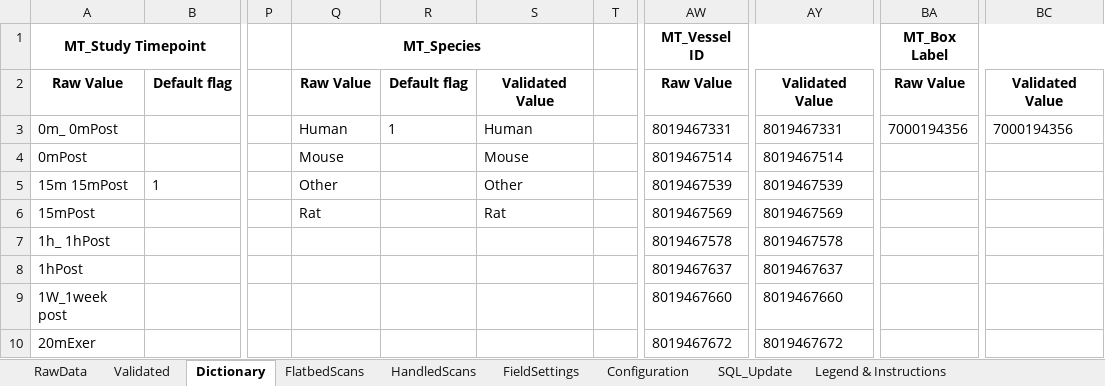
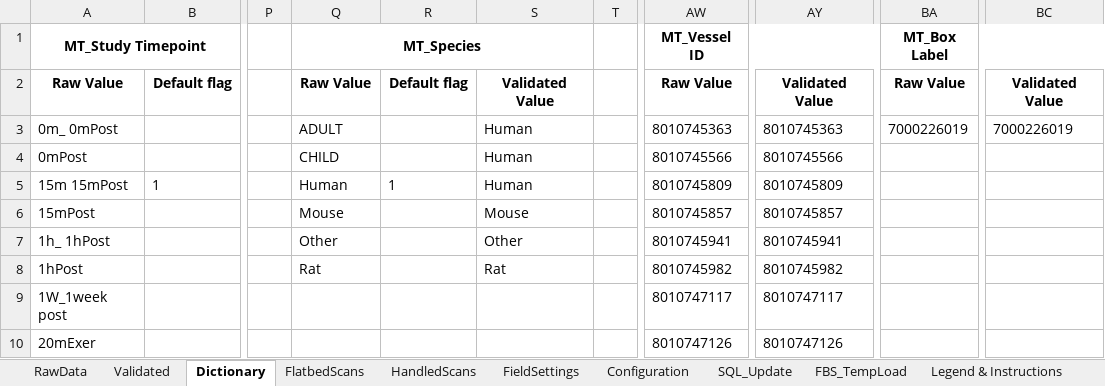
Before and after one commit to stasrira/Mount_Sinai_Mater_Import_Template, an Excel workbook: Check_in_template.v01.xlsm, sheet Dictionary, drawn as a sheet; only a part is shown, gaps mark what is left out; values as stored, in another font and other column widths than the file's, no borders; the diff covers the shown part only; the diff names each change by its address in the sheet, - before the commit and + after, or states it on an @@ line.

Commit message:
Adds functionality to import flatbed scanner files created off line into MTC (in preparation to process MoTrPAC Human samples). Changes version to 1.025.

```diff
--- a/Check_in_template.v01.xlsm (sheet Dictionary)
+++ b/Check_in_template.v01.xlsm (sheet Dictionary)
+sheet tab: FBS_TempLoad
-Q3 (MT_Species): Human
+Q3 (MT_Species): ADULT
-R3: 1
+R3: (empty)
-AW3 (MT_Vessel ID): 8019467331
+AW3 (MT_Vessel ID): 8010745363
-AY3: 8019467331
+AY3: 8010745363
-BA3 (MT_Box Label): 7000194356
+BA3 (MT_Box Label): 7000226019
-BC3: 7000194356
+BC3: 7000226019
-Q4 (MT_Species): Mouse
+Q4 (MT_Species): CHILD
-S4: Mouse
+S4: Human
-AW4 (MT_Vessel ID): 8019467514
+AW4 (MT_Vessel ID): 8010745566
-AY4: 8019467514
+AY4: 8010745566
-Q5 (MT_Species): Other
+Q5 (MT_Species): Human
-R5: (empty)
+R5: 1
-S5: Other
+S5: Human
-AW5 (MT_Vessel ID): 8019467539
+AW5 (MT_Vessel ID): 8010745809
-AY5: 8019467539
+AY5: 8010745809
-Q6 (MT_Species): Rat
+Q6 (MT_Species): Mouse
-S6: Rat
+S6: Mouse
-AW6 (MT_Vessel ID): 8019467569
+AW6 (MT_Vessel ID): 8010745857
-AY6: 8019467569
+AY6: 8010745857
-Q7 (MT_Species): (empty)
+Q7 (MT_Species): Other
-S7: (empty)
+S7: Other
-AW7 (MT_Vessel ID): 8019467578
+AW7 (MT_Vessel ID): 8010745941
-AY7: 8019467578
+AY7: 8010745941
-Q8 (MT_Species): (empty)
+Q8 (MT_Species): Rat
-S8: (empty)
+S8: Rat
-AW8 (MT_Vessel ID): 8019467637
+AW8 (MT_Vessel ID): 8010745982
-AY8: 8019467637
+AY8: 8010745982
-AW9 (MT_Vessel ID): 8019467660
+AW9 (MT_Vessel ID): 8010747117
-AY9: 8019467660
+AY9: 8010747117
-AW10 (MT_Vessel ID): 8019467672
+AW10 (MT_Vessel ID): 8010747126
-AY10: 8019467672
+AY10: 8010747126
```
Also changed, not shown: 13 added rows, 2 removed rows and 325 edited cells elsewhere in this sheet, sheet RawData, sheet Validated, sheet FlatbedScans, sheet FieldSettings, sheet Configuration, sheet SQL_Update, charts or pictures, 4 other files.
